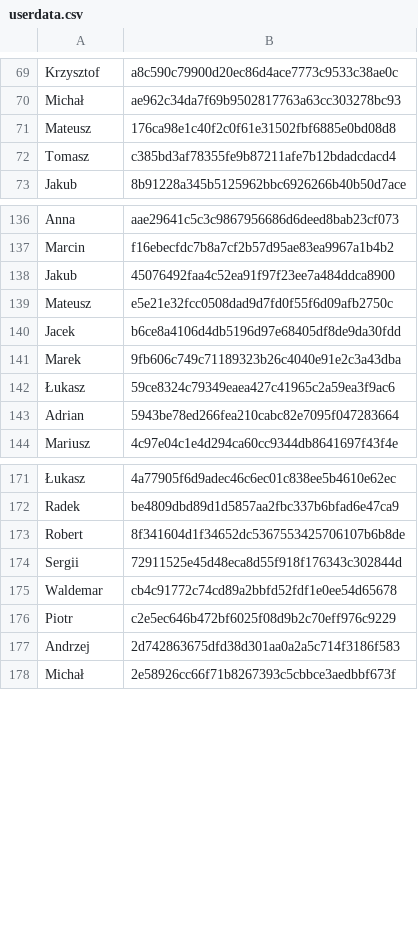
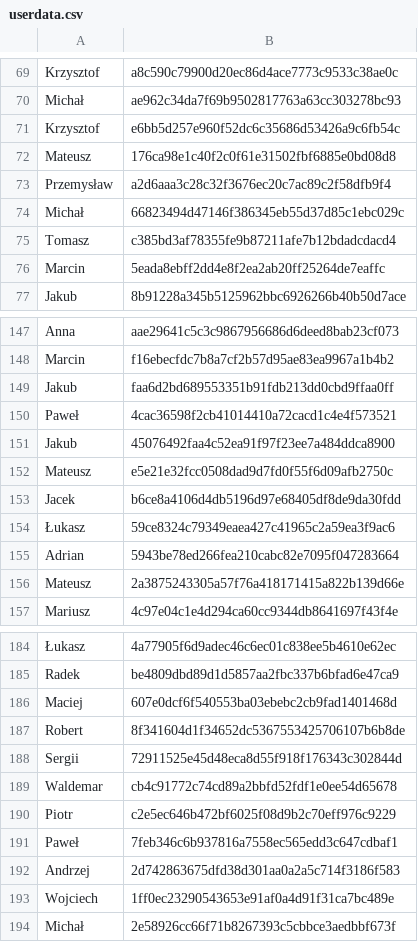
Before and after one commit to 42patterns/conference-workshop-registration, a CSV file: src/main/resources/userdata.csv, drawn as a sheet; only a part is shown, gaps mark what is left out; removed rows and columns are numbered as before the commit, all else as after; the diff covers the shown part only; the diff names each change by its address in the sheet, - before the commit and + after, or states it on an @@ line.

```diff
--- a/src/main/resources/userdata.csv
+++ b/src/main/resources/userdata.csv
+row 71: Krzysztof | e6bb5d257e960f52dc6c35686d53426a9c6fb54c
+row 73: Przemysław | a2d6aaa3c28c32f3676ec20c7ac89c2f58dfb9f4
+row 74: Michał | 66823494d47146f386345eb55d37d85c1ebc029c
+row 76: Marcin | 5eada8ebff2dd4e8f2ea2ab20ff25264de7eaffc
+row 149: Jakub | faa6d2bd689553351b91fdb213dd0cbd9ffaa0ff
+row 150: Paweł | 4cac36598f2cb41014410a72cacd1c4e4f573521
-row 141: Marek | 9fb606c749c71189323b26c4040e91e2c3a43dba
+row 156: Mateusz | 2a3875243305a57f76a418171415a822b139d66e
+row 186: Maciej | 607e0dcf6f540553ba03ebebc2cb9fad1401468d
+row 191: Paweł | 7feb346c6b937816a7558ec565edd3c647cdbaf1
+row 193: Wojciech | 1ff0ec23290543653e91af0a4d91f31ca7bc489e
```
Also changed, not shown: 9 added rows and 1 removed row elsewhere in this file, 9 other files.
